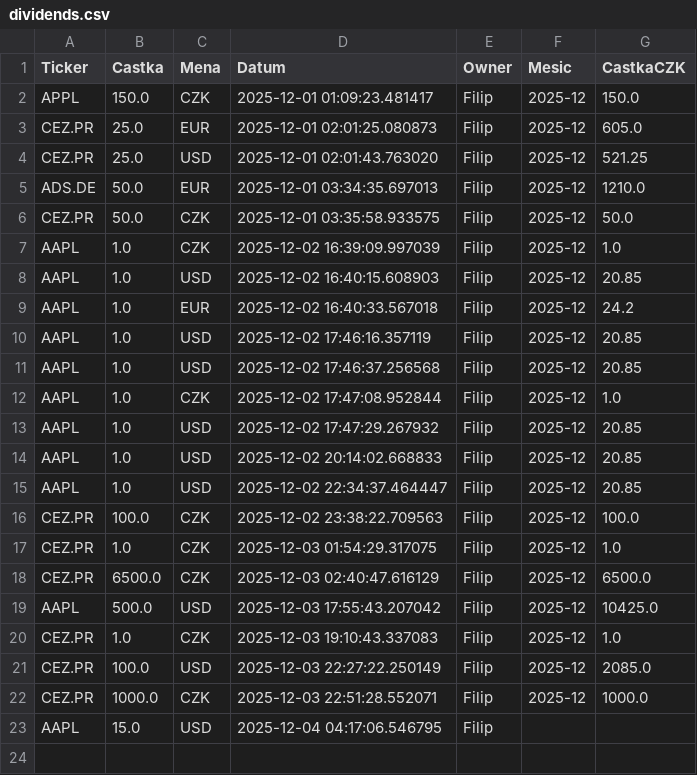
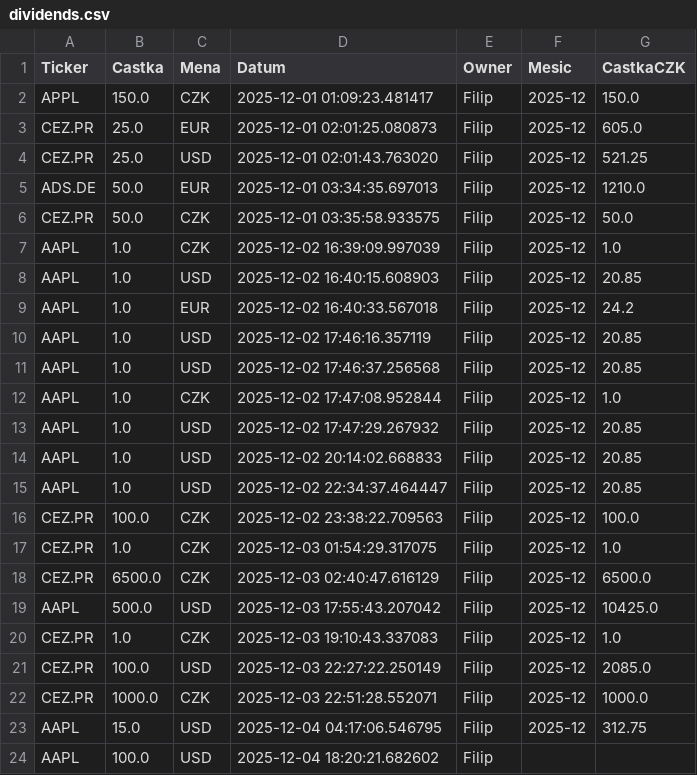
Before and after one commit to Poutniiik/Moje-Investice, a CSV file: dividends.csv, drawn as a sheet.

Commit message:
Update Filip

```diff
--- a/dividends.csv
+++ b/dividends.csv
@@ -22,2 +22,3 @@ CEZ.PR,100.0,USD,2025-12-03 22:27:22.250149,Filip,2025-12,2085.0
 CEZ.PR,1000.0,CZK,2025-12-03 22:51:28.552071,Filip,2025-12,1000.0
-AAPL,15.0,USD,2025-12-04 04:17:06.546795,Filip,,
+AAPL,15.0,USD,2025-12-04 04:17:06.546795,Filip,2025-12,312.75
+AAPL,100.0,USD,2025-12-04 18:20:21.682602,Filip,,
```
